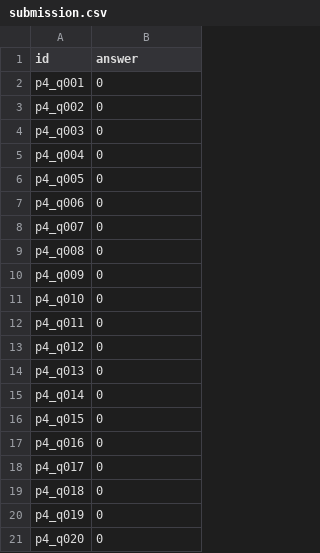
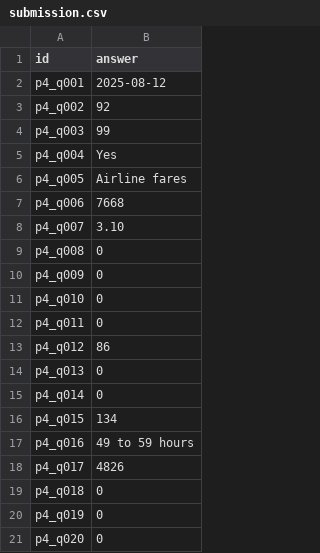
Before and after one commit to Fishiro/GiaSuTinHocCanBan, a CSV file: submission.csv, drawn as a sheet.

```diff
--- a/submission.csv
+++ b/submission.csv
@@ -1,9 +1,9 @@
 id,answer
-p4_q001,0
-p4_q002,0
-p4_q003,0
-p4_q004,0
-p4_q005,0
-p4_q006,0
-p4_q007,0
+p4_q001,2025-08-12
+p4_q002,92
+p4_q003,99
+p4_q004,Yes
+p4_q005,Airline fares
+p4_q006,7668
+p4_q007,3.10
 p4_q008,0
@@ -12,8 +12,8 @@ p4_q010,0
 p4_q011,0
-p4_q012,0
+p4_q012,86
 p4_q013,0
 p4_q014,0
-p4_q015,0
-p4_q016,0
-p4_q017,0
+p4_q015,134
+p4_q016,49 to 59 hours
+p4_q017,4826
 p4_q018,0
```
Also changed, not shown: 3 other files.
